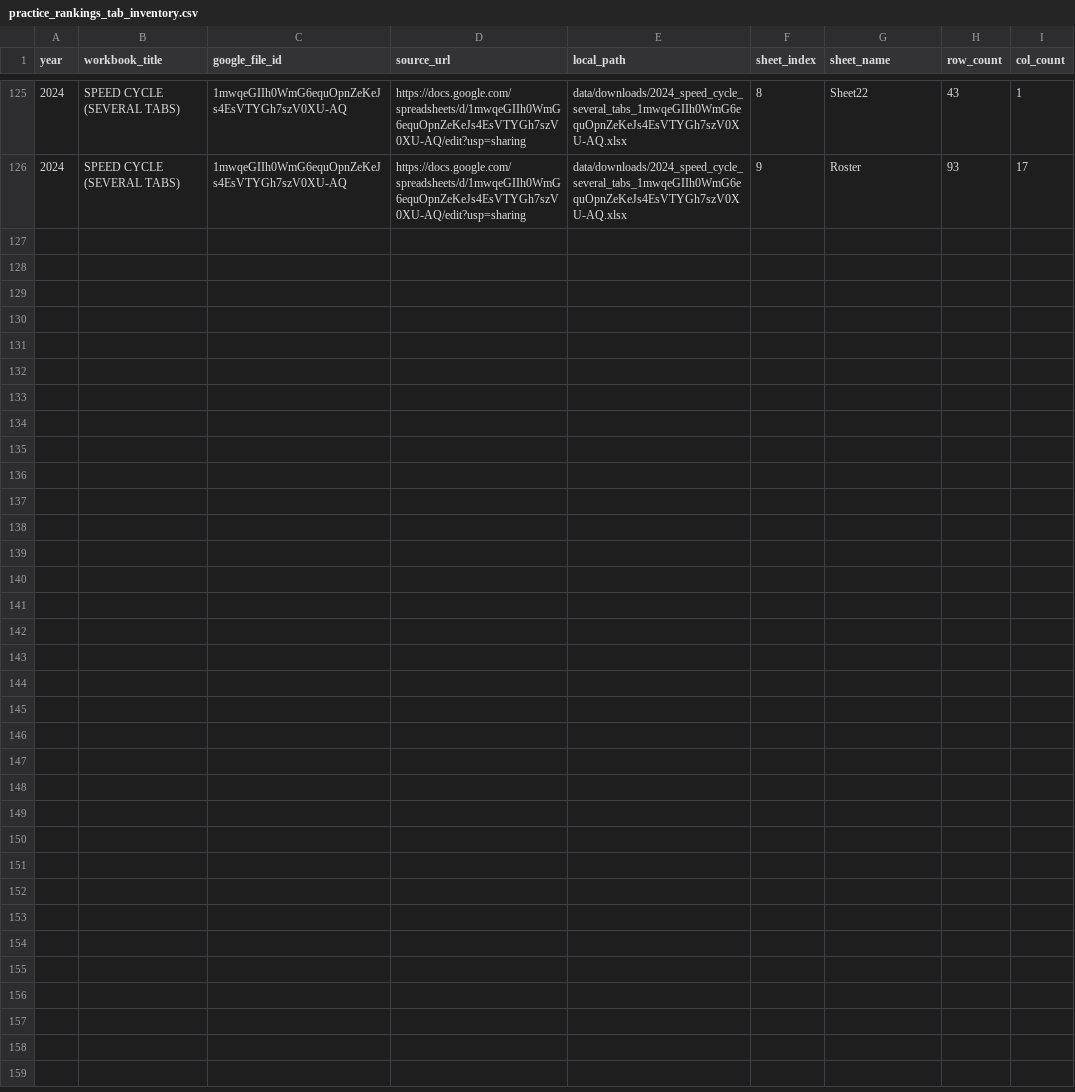
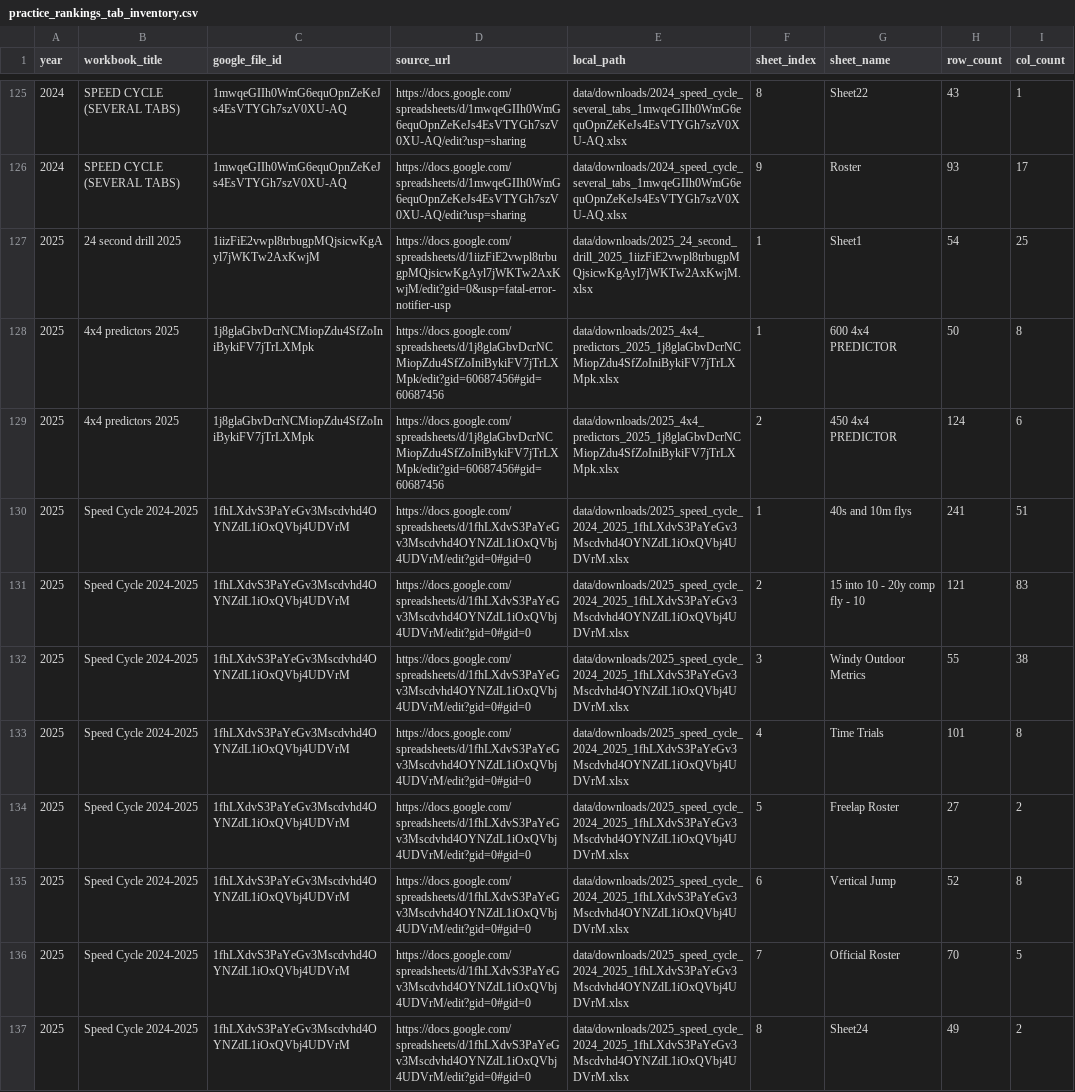
Before and after one commit to NeuroShepherd/ftc-analysis, a CSV file: data/manifests/practice_rankings_tab_inventory.csv, drawn as a sheet; only a part is shown, gaps mark what is left out.

Commit message:
Run download script again

```diff
--- a/data/manifests/practice_rankings_tab_inventory.csv
+++ b/data/manifests/practice_rankings_tab_inventory.csv
@@ -126 +126,12 @@ year,workbook_title,google_file_id,source_url,local_path,sheet_index,sheet_name,
 2024,SPEED CYCLE (SEVERAL TABS),1mwqeGIIh0WmG6equOpnZeKeJs4EsVTYGh7szV0XU-AQ,https://docs.google.com/spreadsheets/d/1mwqeGIIh0WmG6equOpnZeKeJs4EsVTYGh7szV0XU-AQ/edit?usp=sharing,data/downloads/2024_speed_cycle_several_tabs_1mwqeGIIh0WmG6equOpnZeKeJs4EsVTYGh7szV0XU-AQ.xlsx,9,Roster,93,17
+2025,24 second drill 2025,1iizFiE2vwpl8trbugpMQjsicwKgAyl7jWKTw2AxKwjM,https://docs.google.com/spreadsheets/d/1iizFiE2vwpl8trbugpMQjsicwKgAyl7jWKTw2AxKwjM/edit?gid=0&usp=fatal-error-notifier-usp,data/downloads/2025_24_second_drill_2025_1iizFiE2vwpl8trbugpMQjsicwKgAyl7jWKTw2AxKwjM.xlsx,1,Sheet1,54,25
+2025,4x4 predictors 2025,1j8glaGbvDcrNCMiopZdu4SfZoIniBykiFV7jTrLXMpk,https://docs.google.com/spreadsheets/d/1j8glaGbvDcrNCMiopZdu4SfZoIniBykiFV7jTrLXMpk/edit?gid=60687456#gid=60687456,data/downloads/2025_4x4_predictors_2025_1j8glaGbvDcrNCMiopZdu4SfZoIniBykiFV7jTrLXMpk.xlsx,1,600 4x4 PREDICTOR,50,8
+2025,4x4 predictors 2025,1j8glaGbvDcrNCMiopZdu4SfZoIniBykiFV7jTrLXMpk,https://docs.google.com/spreadsheets/d/1j8glaGbvDcrNCMiopZdu4SfZoIniBykiFV7jTrLXMpk/edit?gid=60687456#gid=60687456,data/downloads/2025_4x4_predictors_2025_1j8glaGbvDcrNCMiopZdu4SfZoIniBykiFV7jTrLXMpk.xlsx,2,450 4x4 PREDICTOR,124,6
+2025,Speed Cycle 2024-2025,1fhLXdvS3PaYeGv3Mscdvhd4OYNZdL1iOxQVbj4UDVrM,https://docs.google.com/spreadsheets/d/1fhLXdvS3PaYeGv3Mscdvhd4OYNZdL1iOxQVbj4UDVrM/edit?gid=0#gid=0,data/downloads/2025_speed_cycle_2024_2025_1fhLXdvS3PaYeGv3Mscdvhd4OYNZdL1iOxQVbj4UDVrM.xlsx,1,40s and 10m flys,241,51
+2025,Speed Cycle 2024-2025,1fhLXdvS3PaYeGv3Mscdvhd4OYNZdL1iOxQVbj4UDVrM,https://docs.google.com/spreadsheets/d/1fhLXdvS3PaYeGv3Mscdvhd4OYNZdL1iOxQVbj4UDVrM/edit?gid=0#gid=0,data/downloads/2025_speed_cycle_2024_2025_1fhLXdvS3PaYeGv3Mscdvhd4OYNZdL1iOxQVbj4UDVrM.xlsx,2,15 into 10 - 20y comp fly - 10 ,121,83
+2025,Speed Cycle 2024-2025,1fhLXdvS3PaYeGv3Mscdvhd4OYNZdL1iOxQVbj4UDVrM,https://docs.google.com/spreadsheets/d/1fhLXdvS3PaYeGv3Mscdvhd4OYNZdL1iOxQVbj4UDVrM/edit?gid=0#gid=0,data/downloads/2025_speed_cycle_2024_2025_1fhLXdvS3PaYeGv3Mscdvhd4OYNZdL1iOxQVbj4UDVrM.xlsx,3,Windy Outdoor Metrics,55,38
+2025,Speed Cycle 2024-2025,1fhLXdvS3PaYeGv3Mscdvhd4OYNZdL1iOxQVbj4UDVrM,https://docs.google.com/spreadsheets/d/1fhLXdvS3PaYeGv3Mscdvhd4OYNZdL1iOxQVbj4UDVrM/edit?gid=0#gid=0,data/downloads/2025_speed_cycle_2024_2025_1fhLXdvS3PaYeGv3Mscdvhd4OYNZdL1iOxQVbj4UDVrM.xlsx,4,Time Trials,101,8
+2025,Speed Cycle 2024-2025,1fhLXdvS3PaYeGv3Mscdvhd4OYNZdL1iOxQVbj4UDVrM,https://docs.google.com/spreadsheets/d/1fhLXdvS3PaYeGv3Mscdvhd4OYNZdL1iOxQVbj4UDVrM/edit?gid=0#gid=0,data/downloads/2025_speed_cycle_2024_2025_1fhLXdvS3PaYeGv3Mscdvhd4OYNZdL1iOxQVbj4UDVrM.xlsx,5,Freelap Roster,27,2
+2025,Speed Cycle 2024-2025,1fhLXdvS3PaYeGv3Mscdvhd4OYNZdL1iOxQVbj4UDVrM,https://docs.google.com/spreadsheets/d/1fhLXdvS3PaYeGv3Mscdvhd4OYNZdL1iOxQVbj4UDVrM/edit?gid=0#gid=0,data/downloads/2025_speed_cycle_2024_2025_1fhLXdvS3PaYeGv3Mscdvhd4OYNZdL1iOxQVbj4UDVrM.xlsx,6,Vertical Jump,52,8
+2025,Speed Cycle 2024-2025,1fhLXdvS3PaYeGv3Mscdvhd4OYNZdL1iOxQVbj4UDVrM,https://docs.google.com/spreadsheets/d/1fhLXdvS3PaYeGv3Mscdvhd4OYNZdL1iOxQVbj4UDVrM/edit?gid=0#gid=0,data/downloads/2025_speed_cycle_2024_2025_1fhLXdvS3PaYeGv3Mscdvhd4OYNZdL1iOxQVbj4UDVrM.xlsx,7,Official Roster,70,5
+2025,Speed Cycle 2024-2025,1fhLXdvS3PaYeGv3Mscdvhd4OYNZdL1iOxQVbj4UDVrM,https://docs.google.com/spreadsheets/d/1fhLXdvS3PaYeGv3Mscdvhd4OYNZdL1iOxQVbj4UDVrM/edit?gid=0#gid=0,data/downloads/2025_speed_cycle_2024_2025_1fhLXdvS3PaYeGv3Mscdvhd4OYNZdL1iOxQVbj4UDVrM.xlsx,8,Sheet24,49,2
```
Also changed, not shown: data/manifests/practice_rankings_download_manifest.csv.
